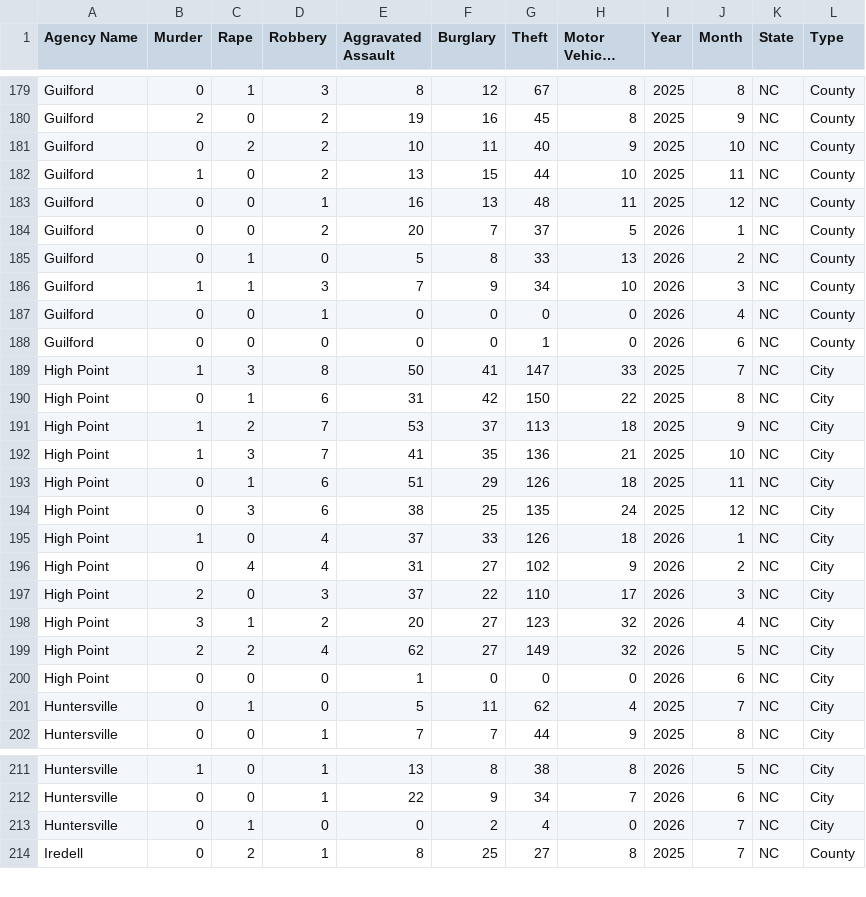
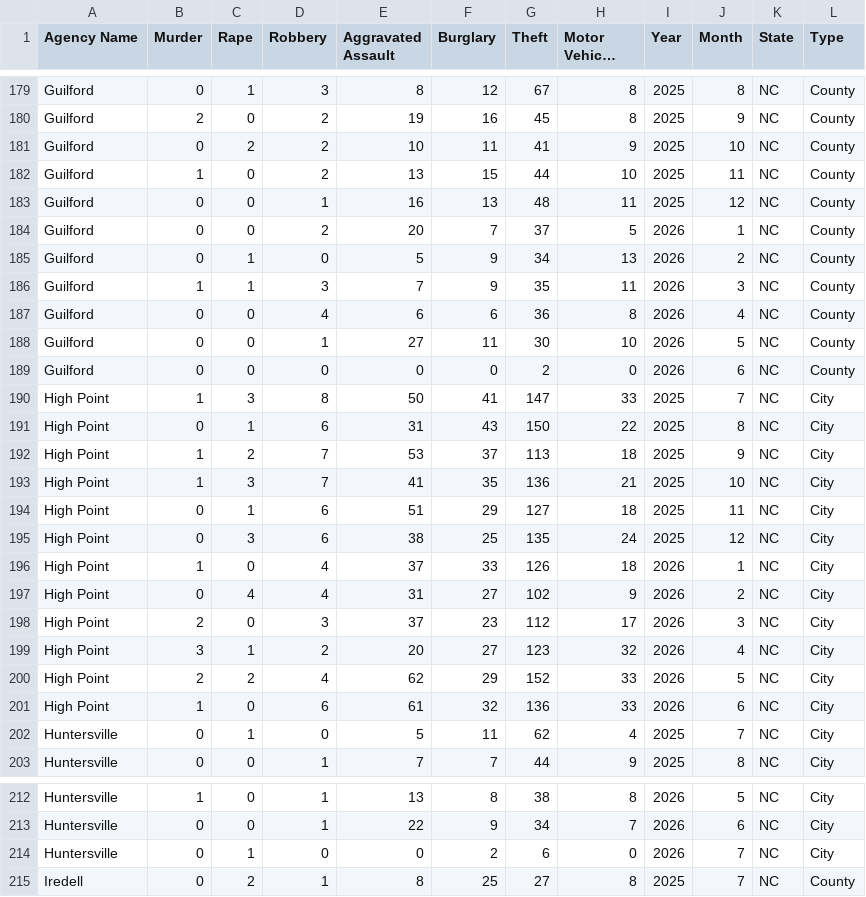
Before and after one commit to AH-Datalytics/nc-crime-output, a CSV file: NC_Crime_Data.csv, drawn as a sheet; only a part is shown, gaps mark what is left out; long unchanged cells end in …; the diff covers the shown part only.

```diff
--- a/NC_Crime_Data.csv
+++ b/NC_Crime_Data.csv
@@ -180,3 +180,3 @@ Guilford,0,1,3,8,12,67,8,2025,8,NC,County
 Guilford,2,0,2,19,16,45,8,2025,9,NC,County
-Guilford,0,2,2,10,11,40,9,2025,10,NC,County
+Guilford,0,2,2,10,11,41,9,2025,10,NC,County
 Guilford,1,0,2,13,15,44,10,2025,11,NC,County
@@ -184,11 +184,12 @@ Guilford,0,0,1,16,13,48,11,2025,12,NC,County
 Guilford,0,0,2,20,7,37,5,2026,1,NC,County
-Guilford,0,1,0,5,8,33,13,2026,2,NC,County
-Guilford,1,1,3,7,9,34,10,2026,3,NC,County
-Guilford,0,0,1,0,0,0,0,2026,4,NC,County
-Guilford,0,0,0,0,0,1,0,2026,6,NC,County
+Guilford,0,1,0,5,9,34,13,2026,2,NC,County
+Guilford,1,1,3,7,9,35,11,2026,3,NC,County
+Guilford,0,0,4,6,6,36,8,2026,4,NC,County
+Guilford,0,0,1,27,11,30,10,2026,5,NC,County
+Guilford,0,0,0,0,0,2,0,2026,6,NC,County
 High Point,1,3,8,50,41,147,33,2025,7,NC,City
-High Point,0,1,6,31,42,150,22,2025,8,NC,City
+High Point,0,1,6,31,43,150,22,2025,8,NC,City
 High Point,1,2,7,53,37,113,18,2025,9,NC,City
 High Point,1,3,7,41,35,136,21,2025,10,NC,City
-High Point,0,1,6,51,29,126,18,2025,11,NC,City
+High Point,0,1,6,51,29,127,18,2025,11,NC,City
 High Point,0,3,6,38,25,135,24,2025,12,NC,City
@@ -196,6 +197,6 @@ High Point,1,0,4,37,33,126,18,2026,1,NC,City
 High Point,0,4,4,31,27,102,9,2026,2,NC,City
-High Point,2,0,3,37,22,110,17,2026,3,NC,City
+High Point,2,0,3,37,23,112,17,2026,3,NC,City
 High Point,3,1,2,20,27,123,32,2026,4,NC,City
-High Point,2,2,4,62,27,149,32,2026,5,NC,City
-High Point,0,0,0,1,0,0,0,2026,6,NC,City
+High Point,2,2,4,62,29,152,33,2026,5,NC,City
+High Point,1,0,6,61,32,136,33,2026,6,NC,City
 Huntersville,0,1,0,5,11,62,4,2025,7,NC,City
@@ -212,3 +213,3 @@ Huntersville,1,0,1,13,8,38,8,2026,5,NC,City
 Huntersville,0,0,1,22,9,34,7,2026,6,NC,City
-Huntersville,0,1,0,0,2,4,0,2026,7,NC,City
+Huntersville,0,1,0,0,2,6,0,2026,7,NC,City
 Iredell,0,2,1,8,25,27,8,2025,7,NC,County
```
Also changed, not shown: 1 added row and 17 edited cells elsewhere in this file.
